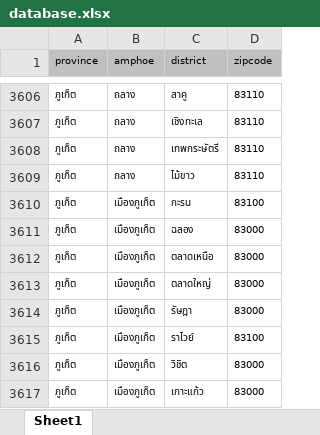
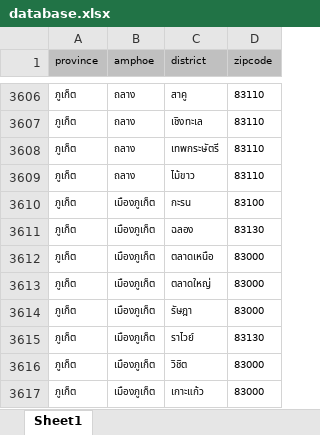
Before and after one commit to earthchie/jquery.Thailand.js, an Excel workbook: database/raw_database/database.xlsx, sheet Sheet1, drawn as a sheet; only a part is shown, gaps mark what is left out; values as stored, in another font and other column widths than the file's, no borders; the diff names each change by its address in the sheet, - before the commit and + after, or states it on an @@ line.

```diff
--- a/database/raw_database/database.xlsx (sheet Sheet1)
+++ b/database/raw_database/database.xlsx (sheet Sheet1)
-D3611 (zipcode): 83000
+D3611 (zipcode): 83130
-D3615 (zipcode): 83100
+D3615 (zipcode): 83130
```
Also changed, not shown: 1 other file.
